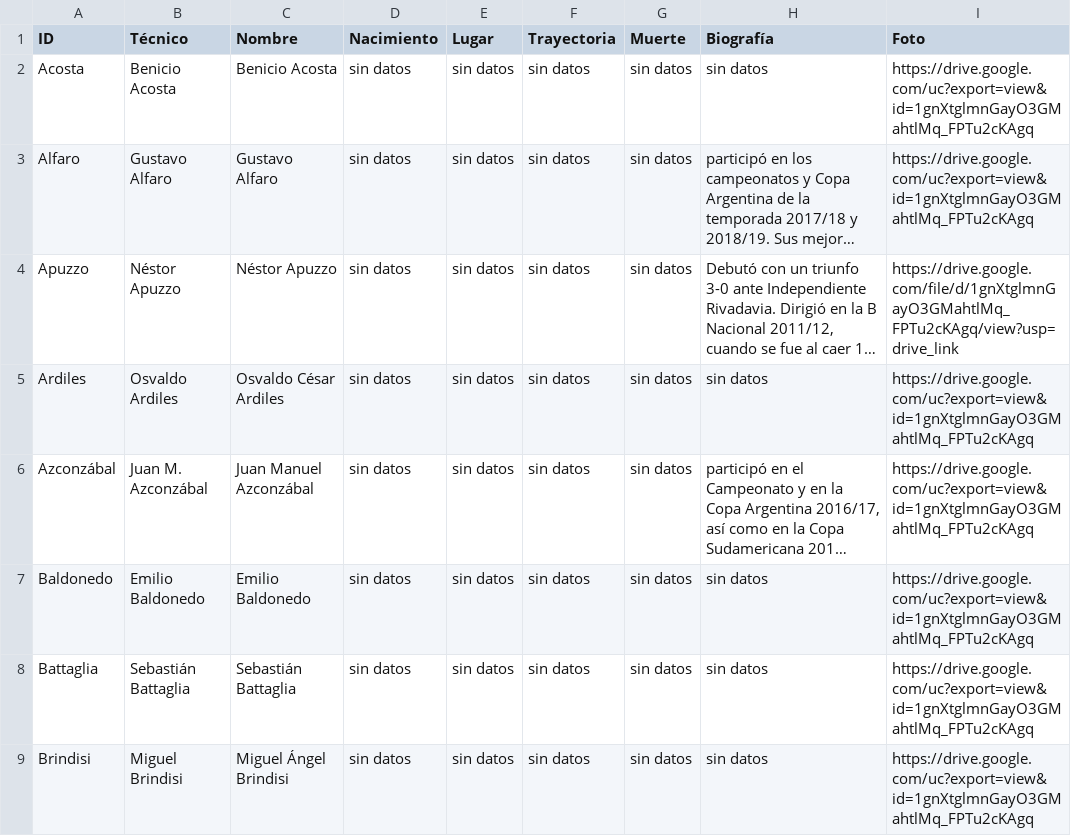
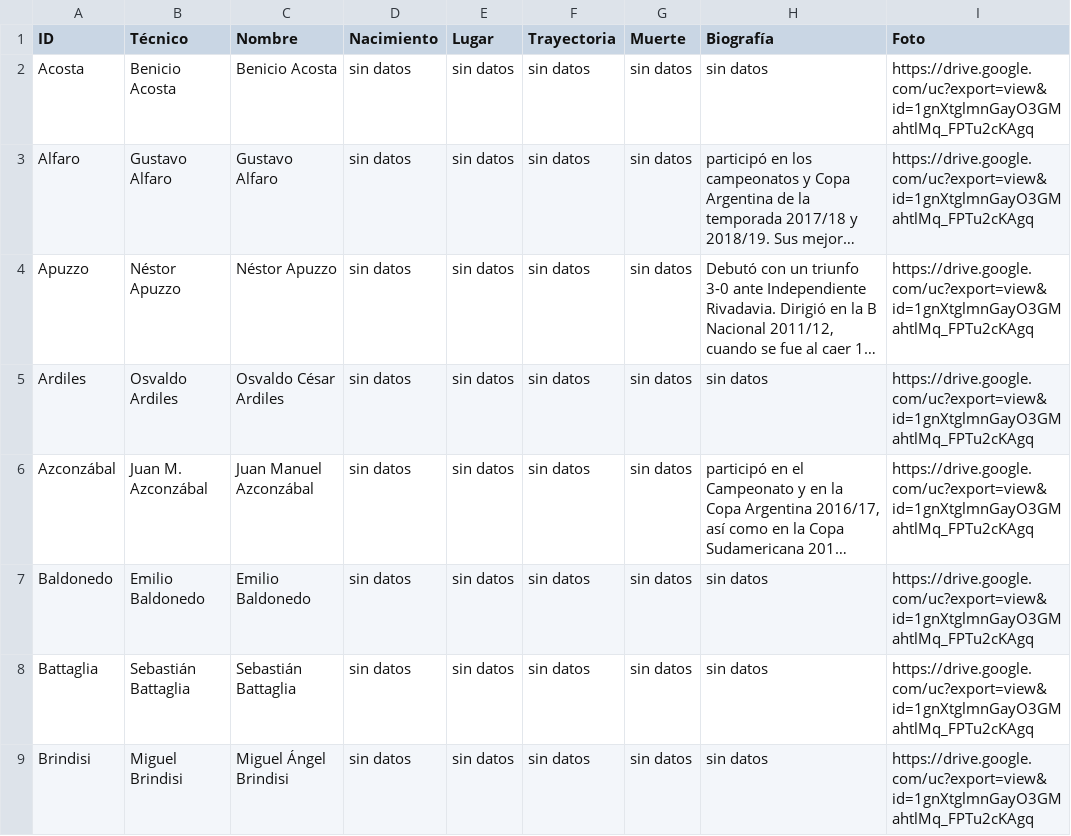
Before and after one commit to globopedia/Ecnics, a CSV file: Ecnics.csv, drawn as a sheet; only a part is shown; long unchanged cells end in …; the diff names each change by its address in the sheet, - before the commit and + after, or states it on an @@ line.

Commit message:
Update Ecnics.csv

```diff
--- a/Ecnics.csv
+++ b/Ecnics.csv
-I4 (Foto): https://drive.google.com/file/d/1gnXtglmnGayO3GMahtlMq_FPTu2cKAgq/view?usp=drive_link
+I4 (Foto): https://drive.google.com/uc?export=view&id=1gnXtglmnGayO3GMahtlMq_FPTu2cKAgq
```
